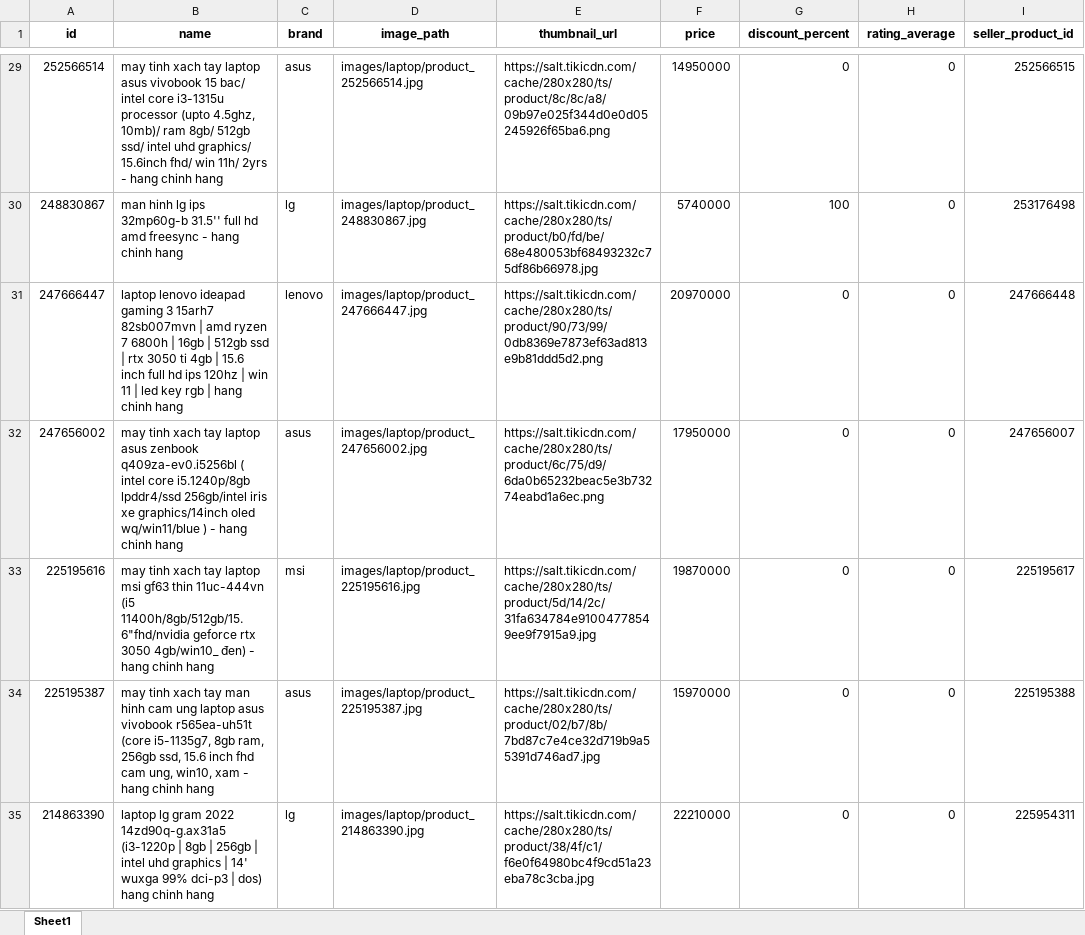
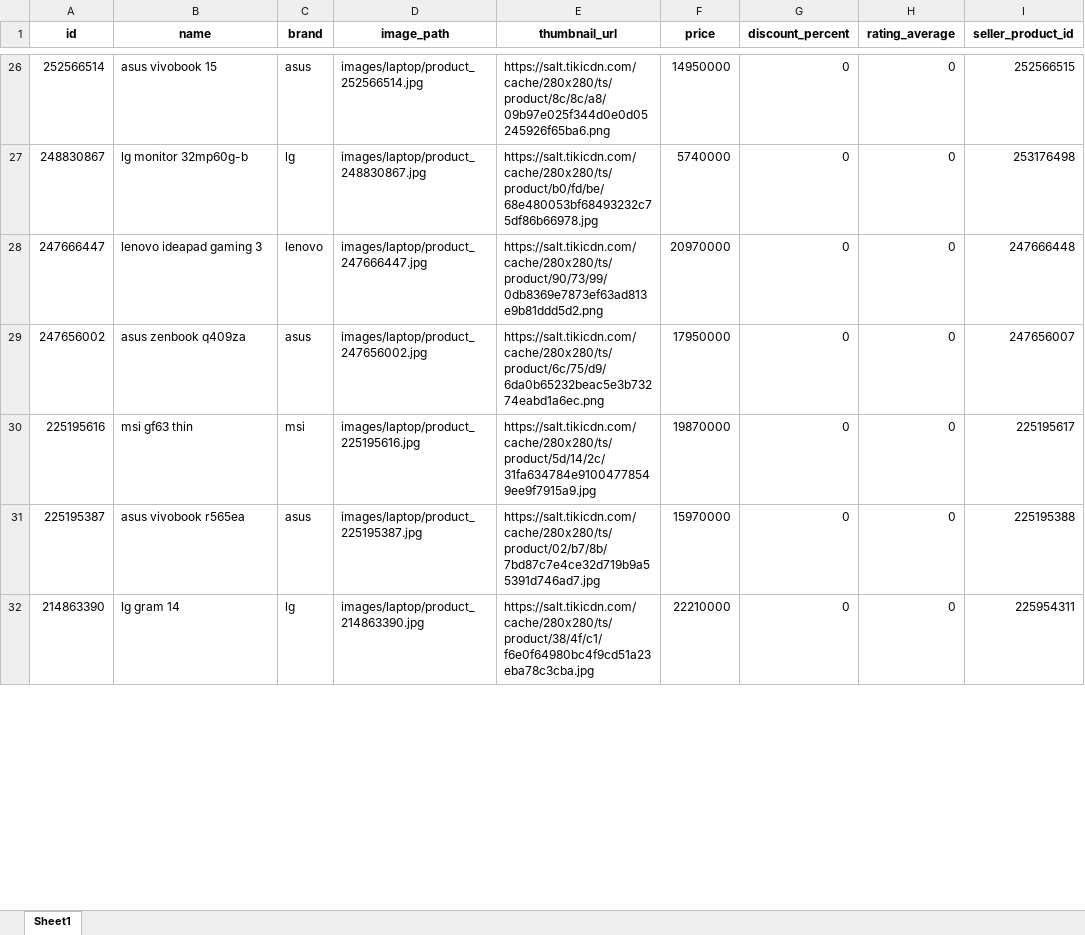
Before and after one commit to PhanKhaiDIen/crawl_data, an Excel workbook: pre-processing/data_cleaned/laptop.xlsx, sheet Sheet1, drawn as a sheet; only a part is shown, gaps mark what is left out; values as stored, in another font and other column widths than the file's, no borders; addresses are those after the commit; the diff covers the shown part only; the diff names each change by its address in the sheet, - before the commit and + after, or states it on an @@ line.

Commit message:
stand for laptop

```diff
--- a/pre-processing/data_cleaned/laptop.xlsx (sheet Sheet1)
+++ b/pre-processing/data_cleaned/laptop.xlsx (sheet Sheet1)
-B26 (name): may tinh xach tay laptop asus vivobook 15 bac/ intel core i3-1315u processor (upto 4.5ghz, 10mb)/ ram 8gb/ 512gb ssd/ intel uhd graphics/ 15.6inch fhd/ win 11h/ 2yrs - hang chinh hang
+B26 (name): asus vivobook 15
-B27 (name): man hinh lg ips 32mp60g-b 31.5'' full hd amd freesync - hang chinh hang
+B27 (name): lg monitor 32mp60g-b
-G27 (discount_percent): 100
+G27 (discount_percent): 0
-B28 (name): laptop lenovo ideapad gaming 3 15arh7 82sb007mvn | amd ryzen 7 6800h | 16gb | 512gb ssd | rtx 3050 ti 4gb | 15.6 inch full hd ips 120hz | win 11 | led key rgb | hang chinh hang
+B28 (name): lenovo ideapad gaming 3
-B29 (name): may tinh xach tay laptop asus zenbook q409za-ev0.i5256bl ( intel core i5.1240p/8gb lpddr4/ssd 256gb/intel iris xe graphics/14inch oled wq/win11/blue ) - hang chinh hang
+B29 (name): asus zenbook q409za
-B30 (name): may tinh xach tay laptop msi gf63 thin 11uc-444vn (i5 11400h/8gb/512gb/15.6"fhd/nvidia geforce rtx 3050 4gb/win10_ đen) - hang chinh hang
+B30 (name): msi gf63 thin
-B31 (name): may tinh xach tay man hinh cam ung laptop asus vivobook r565ea-uh51t (core i5-1135g7, 8gb ram, 256gb ssd, 15.6 inch fhd cam ung, win10, xam - hang chinh hang
+B31 (name): asus vivobook r565ea
-B32 (name): laptop lg gram 2022 14zd90q-g.ax31a5 (i3-1220p | 8gb | 256gb | intel uhd graphics | 14' wuxga 99% dci-p3 | dos) hang chinh hang
+B32 (name): lg gram 14
```
Also changed, not shown: 8 removed rows and 95 edited cells elsewhere in this sheet, 1 other file.
